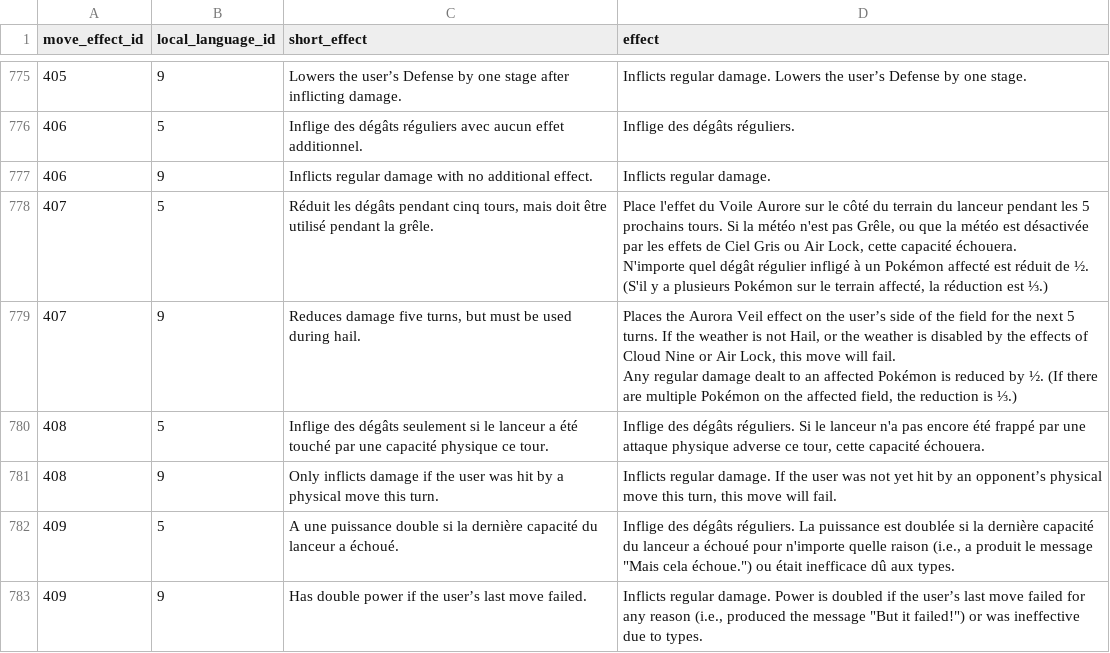
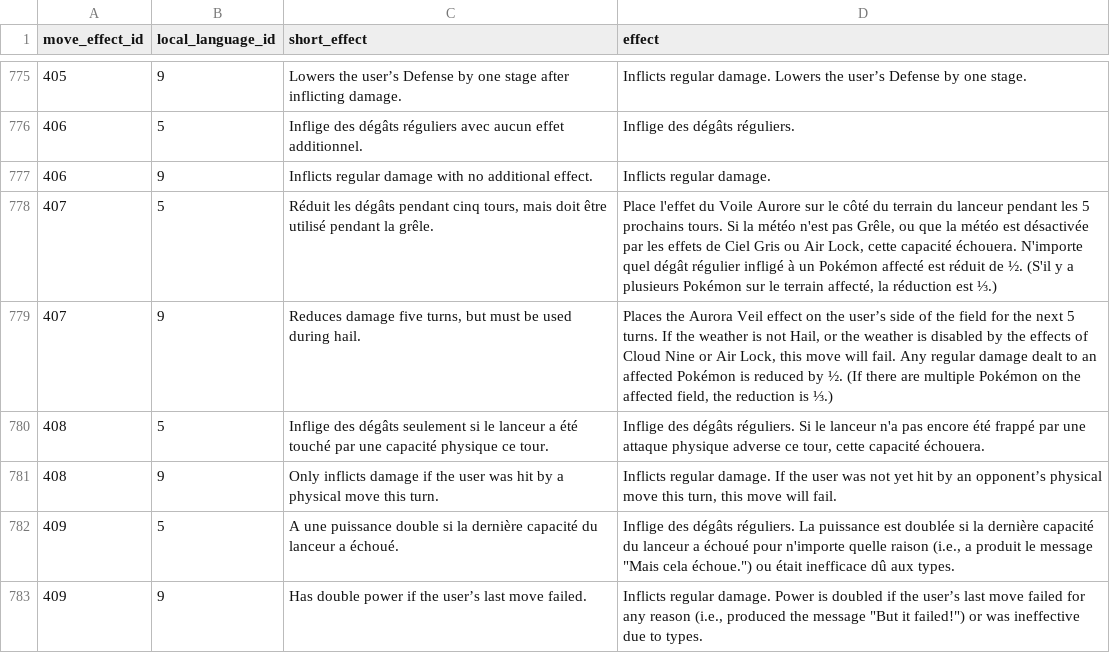
Before and after one commit to PokeAPI/pokeapi, a CSV file: data/v2/csv/move_effect_prose.csv, drawn as a sheet; only a part is shown, gaps mark what is left out; the diff names each change by its address in the sheet, - before the commit and + after, or states it on an @@ line.

Commit message:
Update move_effect_prose.csv

```diff
--- a/data/v2/csv/move_effect_prose.csv
+++ b/data/v2/csv/move_effect_prose.csv
-D778 (effect): …est ⅓.)
+D778 (effect): …est ⅓.)
-D779 (effect): …is ⅓.)
+D779 (effect): …is ⅓.)
```
